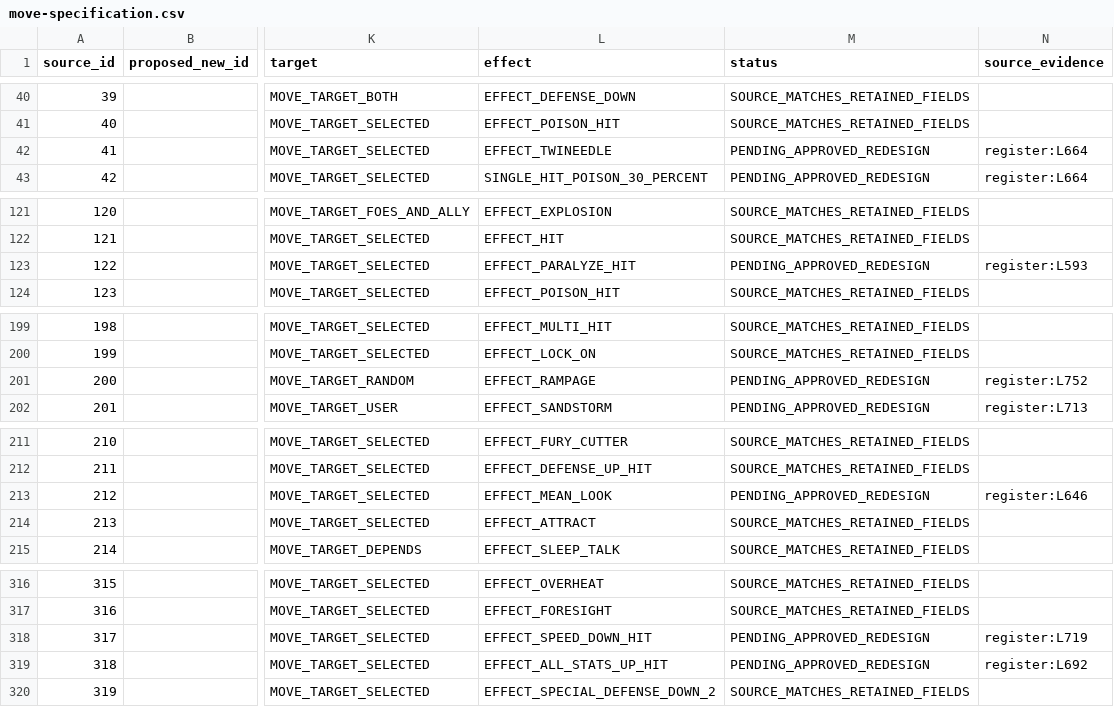
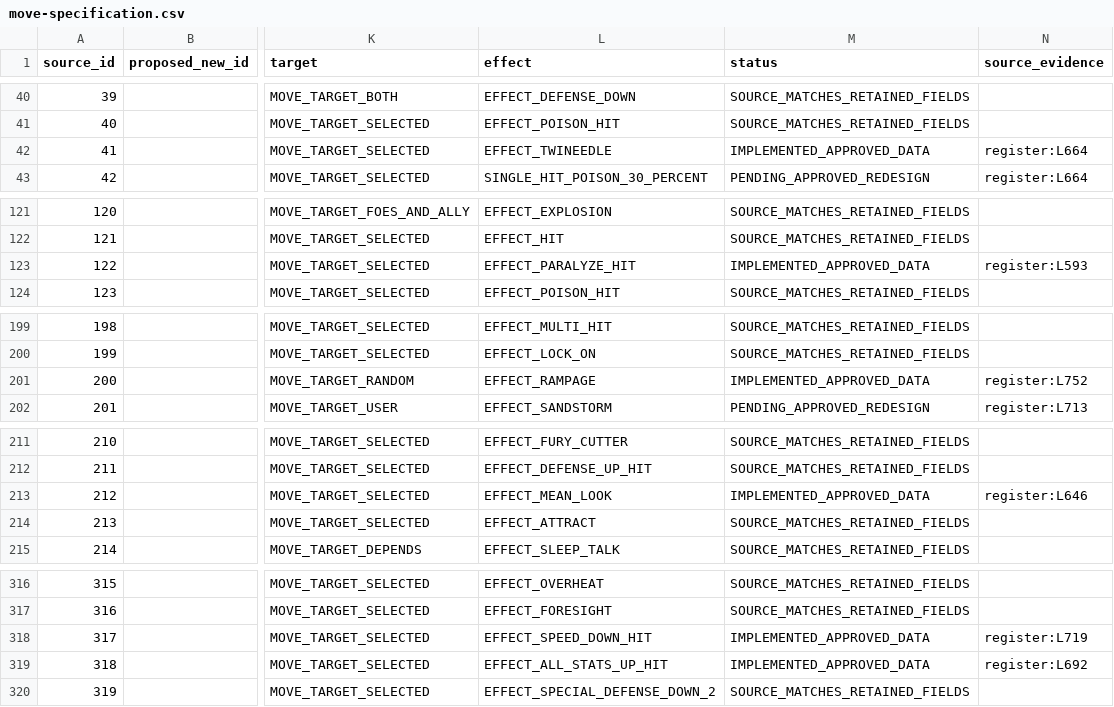
Before and after one commit to InternetNinjacy/pokemon-lightning-yellow, a CSV file: docs/moves/move-specification.csv, drawn as a sheet; only a part is shown, gaps mark what is left out; the diff covers the shown part only; the diff names each change by its address in the sheet, - before the commit and + after, or states it on an @@ line.

Commit message:
Implement eight approved original move data revisions

```diff
--- a/docs/moves/move-specification.csv
+++ b/docs/moves/move-specification.csv
-M42 (status): PENDING_APPROVED_REDESIGN
+M42 (status): IMPLEMENTED_APPROVED_DATA
-M123 (status): PENDING_APPROVED_REDESIGN
+M123 (status): IMPLEMENTED_APPROVED_DATA
-M201 (status): PENDING_APPROVED_REDESIGN
+M201 (status): IMPLEMENTED_APPROVED_DATA
-M213 (status): PENDING_APPROVED_REDESIGN
+M213 (status): IMPLEMENTED_APPROVED_DATA
-M318:M319 (status): PENDING_APPROVED_REDESIGN
+M318:M319 (status): IMPLEMENTED_APPROVED_DATA
```
Also changed, not shown: 2 edited cells elsewhere in this file, docs/moves/source-baseline.csv, 15 other files.
